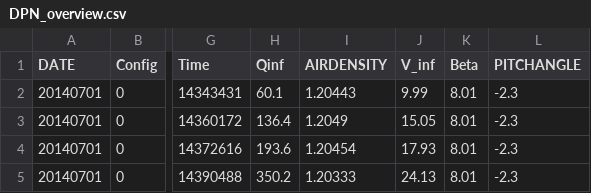
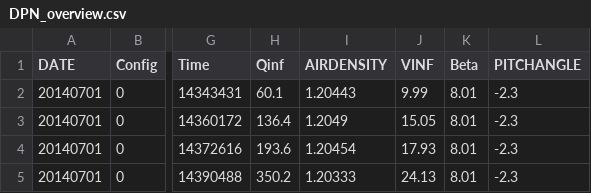
Before and after one commit to bsanderse/uq4wind, a CSV file: Experimental/NewMexicoData/DPN_overview.csv, drawn as a sheet; only a part is shown, gaps mark what is left out; the diff names each change by its address in the sheet, - before the commit and + after, or states it on an @@ line.

Commit message:
functionality to write wind speed file
- this is added in writeAeroModuleInputReplacement
- the name of the windfile is automatically read from the input.txt file
- uncertainty in wind speed can be specified by using the variable name 'VINF'
- in the current test case, this works by loading the column from the DPN_overview.csv file that has VINF in its header

```diff
--- a/Experimental/NewMexicoData/DPN_overview.csv
+++ b/Experimental/NewMexicoData/DPN_overview.csv
-J1: V_inf
+J1: VINF
```
Also changed, not shown: 2 other files.
